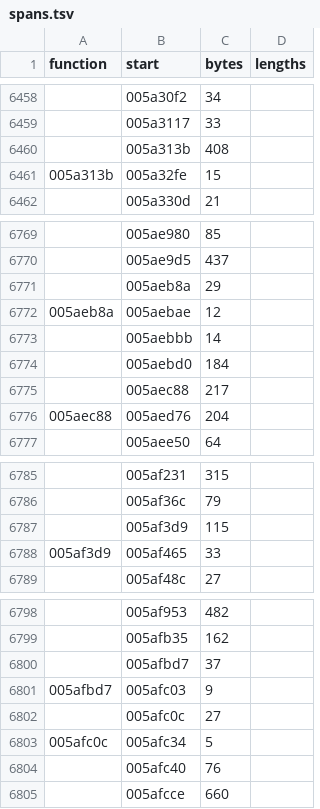
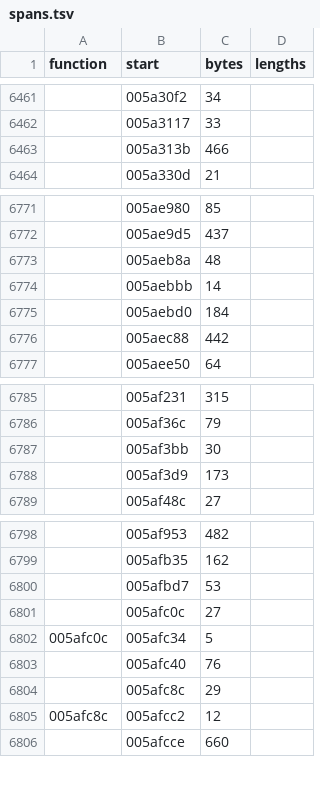
Before and after one commit to wraitii/recomp-kit, a TSV file: games/railroad-tycoon-3/metadata/spans.tsv, drawn as a sheet; only a part is shown, gaps mark what is left out; the diff covers the shown part only.

```diff
--- a/games/railroad-tycoon-3/metadata/spans.tsv
+++ b/games/railroad-tycoon-3/metadata/spans.tsv
@@ -6459,4 +6462,3 @@ function	start	bytes	lengths
 	005a3117	33	
-	005a313b	408	
-005a313b	005a32fe	15	
+	005a313b	466	
 	005a330d	21	
@@ -6770,8 +6772,6 @@ function	start	bytes	lengths
 	005ae9d5	437	
-	005aeb8a	29	
-005aeb8a	005aebae	12	
+	005aeb8a	48	
 	005aebbb	14	
 	005aebd0	184	
-	005aec88	217	
-005aec88	005aed76	204	
+	005aec88	442	
 	005aee50	64	
@@ -6786,4 +6786,4 @@ function	start	bytes	lengths
 	005af36c	79	
-	005af3d9	115	
-005af3d9	005af465	33	
+	005af3bb	30	
+	005af3d9	173	
 	005af48c	27	
@@ -6799,4 +6799,3 @@ function	start	bytes	lengths
 	005afb35	162	
-	005afbd7	37	
-005afbd7	005afc03	9	
+	005afbd7	53	
 	005afc0c	27	
@@ -6804,2 +6803,4 @@ function	start	bytes	lengths
 	005afc40	76	
+	005afc8c	29	
+005afc8c	005afcc2	12	
 	005afcce	660	
```
Also changed, not shown: 6 added rows, 6 removed rows and 6 edited cells elsewhere in this file, games/railroad-tycoon-3/metadata/entries.tsv, games/railroad-tycoon-3/metadata/noreturn.tsv, 3 other files.
